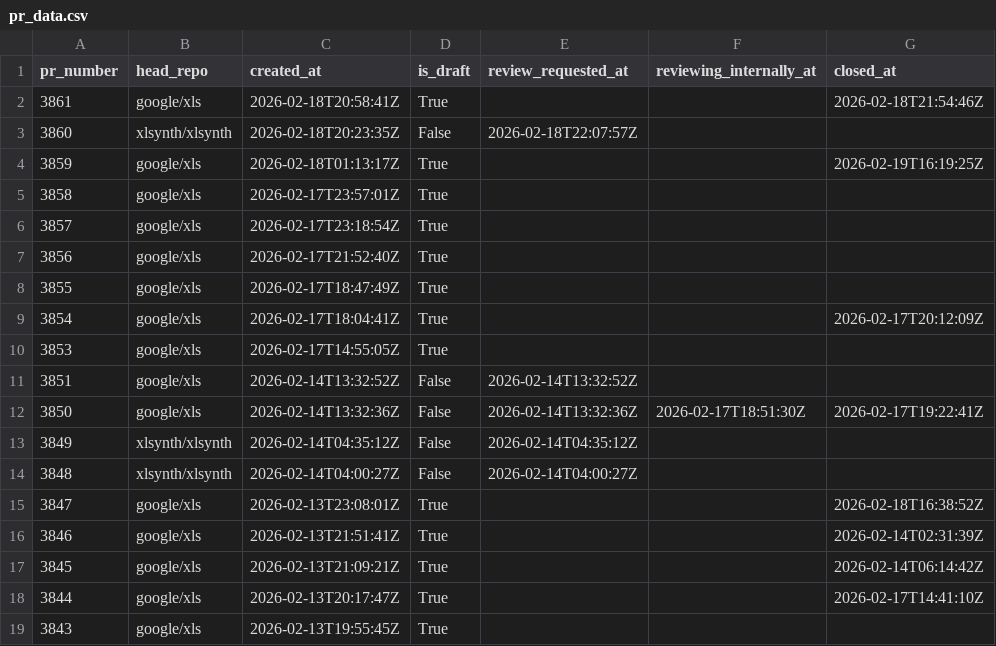
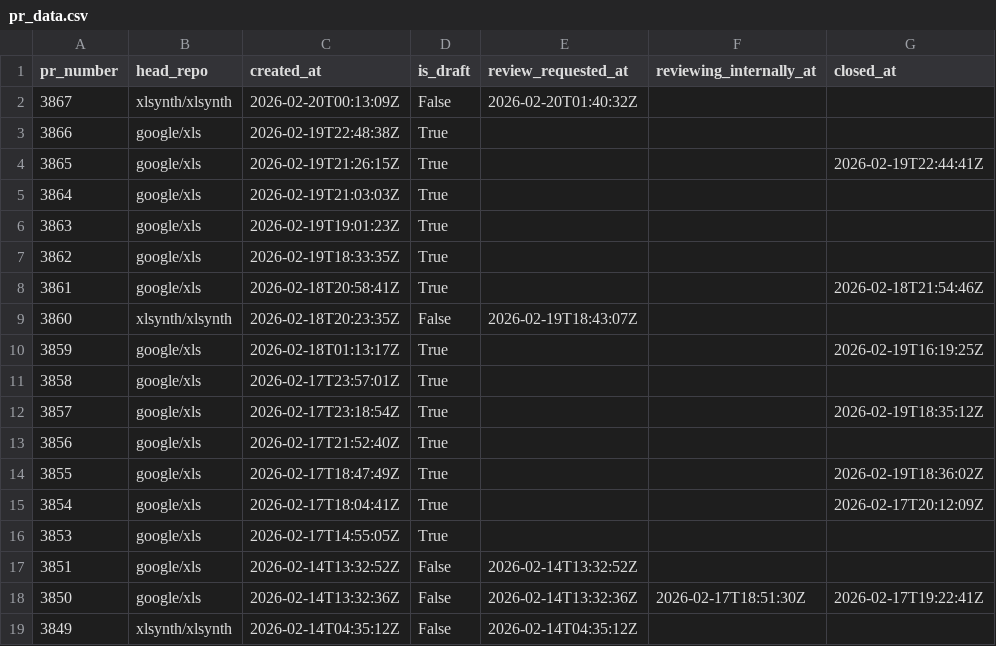
Before and after one commit to xlsynth/xls-pr-data, a CSV file: pr_data.csv, drawn as a sheet; only a part is shown; the shorter side is filled out with more unchanged rows.

```diff
--- a/pr_data.csv
+++ b/pr_data.csv
@@ -1,9 +1,15 @@
 pr_number,head_repo,created_at,is_draft,review_requested_at,reviewing_internally_at,closed_at
+3867,xlsynth/xlsynth,2026-02-20T00:13:09Z,False,2026-02-20T01:40:32Z,,
+3866,google/xls,2026-02-19T22:48:38Z,True,,,
+3865,google/xls,2026-02-19T21:26:15Z,True,,,2026-02-19T22:44:41Z
+3864,google/xls,2026-02-19T21:03:03Z,True,,,
+3863,google/xls,2026-02-19T19:01:23Z,True,,,
+3862,google/xls,2026-02-19T18:33:35Z,True,,,
 3861,google/xls,2026-02-18T20:58:41Z,True,,,2026-02-18T21:54:46Z
-3860,xlsynth/xlsynth,2026-02-18T20:23:35Z,False,2026-02-18T22:07:57Z,,
+3860,xlsynth/xlsynth,2026-02-18T20:23:35Z,False,2026-02-19T18:43:07Z,,
 3859,google/xls,2026-02-18T01:13:17Z,True,,,2026-02-19T16:19:25Z
 3858,google/xls,2026-02-17T23:57:01Z,True,,,
-3857,google/xls,2026-02-17T23:18:54Z,True,,,
+3857,google/xls,2026-02-17T23:18:54Z,True,,,2026-02-19T18:35:12Z
 3856,google/xls,2026-02-17T21:52:40Z,True,,,
-3855,google/xls,2026-02-17T18:47:49Z,True,,,
+3855,google/xls,2026-02-17T18:47:49Z,True,,,2026-02-19T18:36:02Z
 3854,google/xls,2026-02-17T18:04:41Z,True,,,2026-02-17T20:12:09Z
```
Also changed, not shown: 3 other files.
